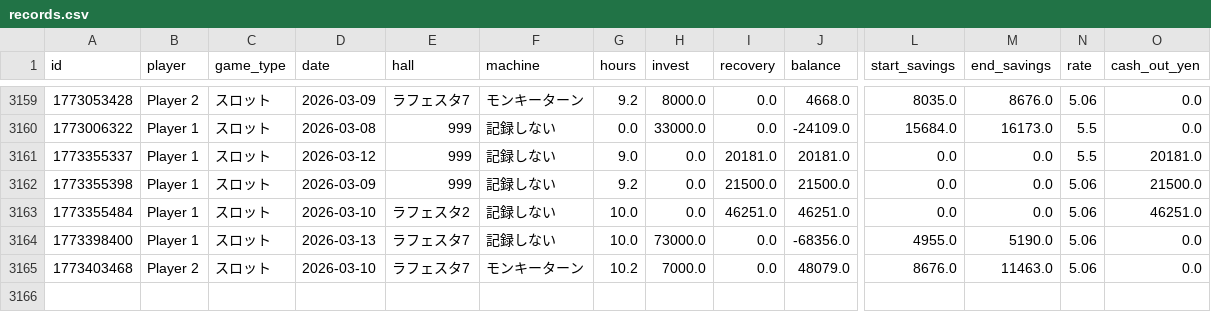
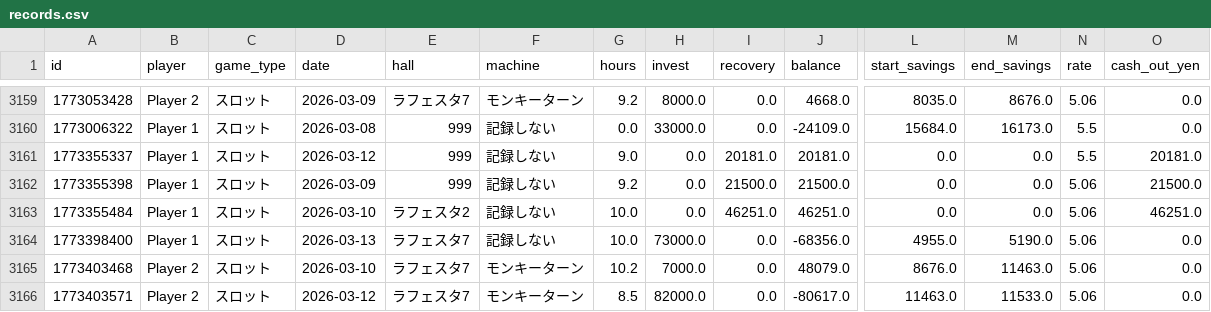
Before and after one commit to nabesaka499-netizen/my-pachinko-ledger, a CSV file: records.csv, drawn as a sheet; only a part is shown, gaps mark what is left out; rows hold the shown columns only; the diff names each change by its address in the sheet, - before the commit and + after, or states it on an @@ line.

Commit message:
Update @ 2026-03-13 21:06

```diff
--- a/records.csv
+++ b/records.csv
+row 3166: 1773403571 | Player 2 | スロット | 2026-03-12 | ラフェスタ7 | モンキーターン | 8.5 | 82000.0 | 0.0 | -80617.0 | 11463.0 | 11533.0 | 5.06 | 0.0
```
